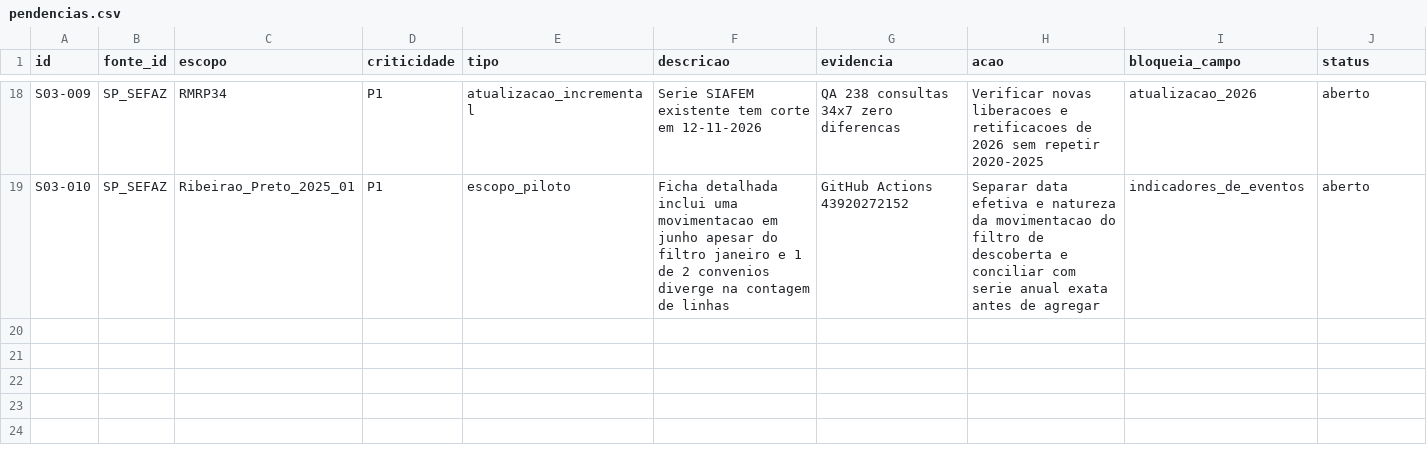
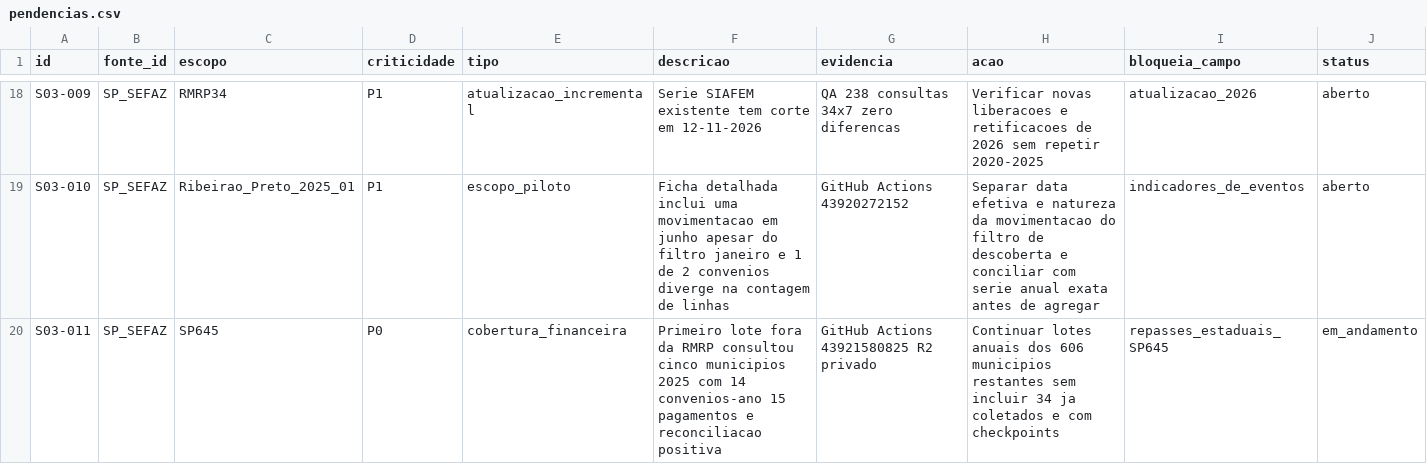
Before and after one commit to hilaliskandar/mapa_do_tesouro, a CSV file: governance/controls/investimentos_sp645/pendencias.csv, drawn as a sheet; only a part is shown, gaps mark what is left out.

Commit message:
governance: registrar primeiro lote SIAFEM extra RMRP 2025 com R2 QA

```diff
--- a/governance/controls/investimentos_sp645/pendencias.csv
+++ b/governance/controls/investimentos_sp645/pendencias.csv
@@ -19 +19,2 @@ S03-009;SP_SEFAZ;RMRP34;P1;atualizacao_incremental;Serie SIAFEM existente tem co
 S03-010;SP_SEFAZ;Ribeirao_Preto_2025_01;P1;escopo_piloto;Ficha detalhada inclui uma movimentacao em junho apesar do filtro janeiro e 1 de 2 convenios diverge na contagem de linhas;GitHub Actions 43920272152;Separar data efetiva e natureza da movimentacao do filtro de descoberta e conciliar com serie anual exata antes de agregar;indicadores_de_eventos;aberto
+S03-011;SP_SEFAZ;SP645;P0;cobertura_financeira;Primeiro lote fora da RMRP consultou cinco municipios 2025 com 14 convenios-ano 15 pagamentos e reconciliacao positiva;GitHub Actions 43921580825 R2 privado;Continuar lotes anuais dos 606 municipios restantes sem incluir 34 ja coletados e com checkpoints;repasses_estaduais_SP645;em_andamento
```
